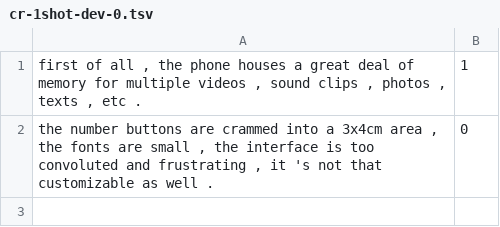
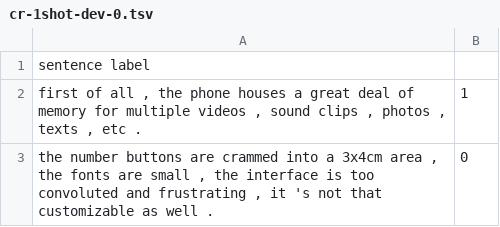
Before and after one commit to mingkaid/soft-Q-learning-for-text-generation, a TSV file: tasks/1-shot/1shot/cr-1shot/cr-1shot-dev-0.tsv, drawn as a sheet.

Commit message:
Update cr-1shot-dev-0.tsv

```diff
--- a/tasks/1-shot/1shot/cr-1shot/cr-1shot-dev-0.tsv
+++ b/tasks/1-shot/1shot/cr-1shot/cr-1shot-dev-0.tsv
@@ -1 +1,2 @@
+sentence label
 first of all , the phone houses a great deal of memory for multiple videos , sound clips , photos , texts , etc .	1
```
